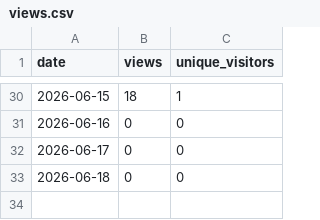
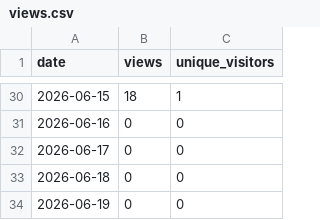
Before and after one commit to Earlyrizer64/MyST_site, a CSV file: traffic_data/views.csv, drawn as a sheet; only a part is shown, gaps mark what is left out.

```diff
--- a/traffic_data/views.csv
+++ b/traffic_data/views.csv
@@ -33 +33,2 @@ date,views,unique_visitors
 2026-06-18,0,0
+2026-06-19,0,0
```
